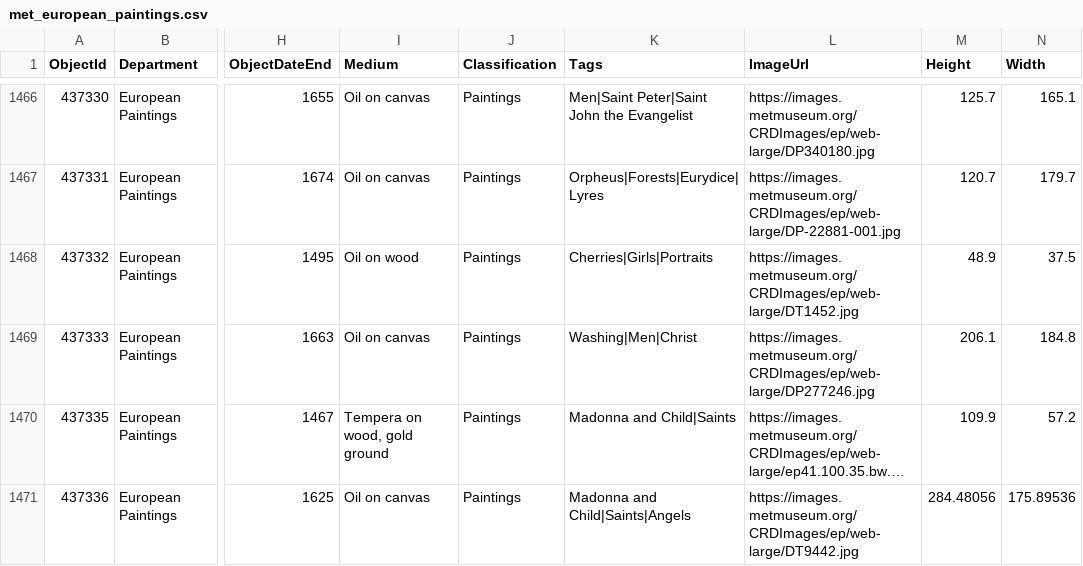
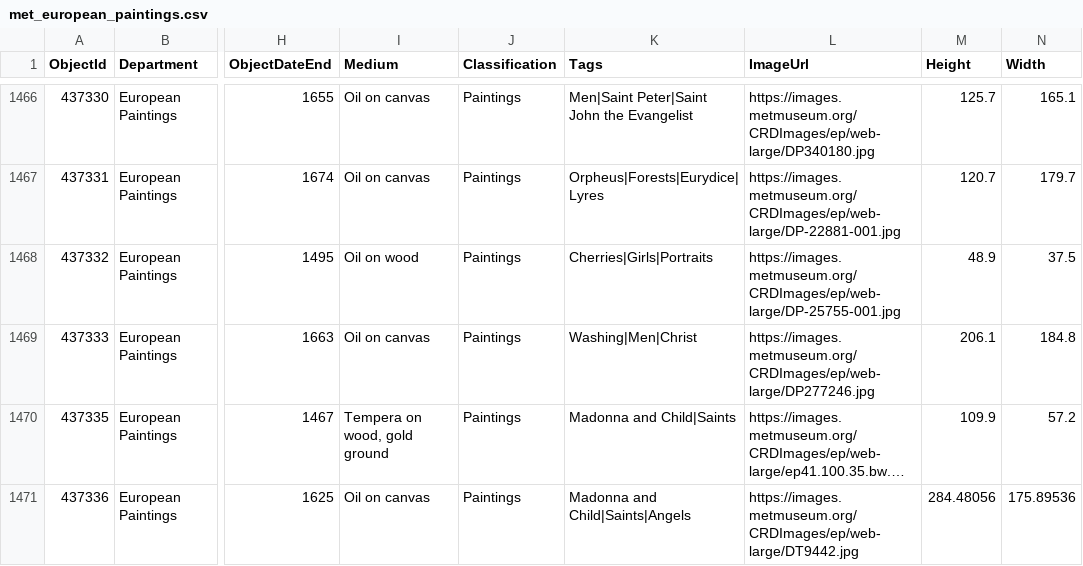
Before and after one commit to tanya-sv/met-europe, a CSV file: app/src/main/assets/met_european_paintings.csv, drawn as a sheet; only a part is shown, gaps mark what is left out; long unchanged cells end in …; the diff names each change by its address in the sheet, - before the commit and + after, or states it on an @@ line.

Commit message:
Search by artist implemented

```diff
--- a/app/src/main/assets/met_european_paintings.csv
+++ b/app/src/main/assets/met_european_paintings.csv
-L1468 (ImageUrl): https://images.metmuseum.org/CRDImages/ep/web-large/DT1452.jpg
+L1468 (ImageUrl): https://images.metmuseum.org/CRDImages/ep/web-large/DP-25755-001.jpg
```
Also changed, not shown: 19 other files.
